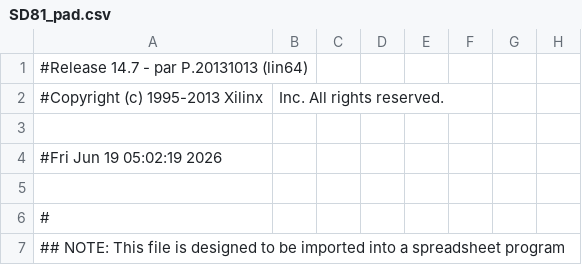
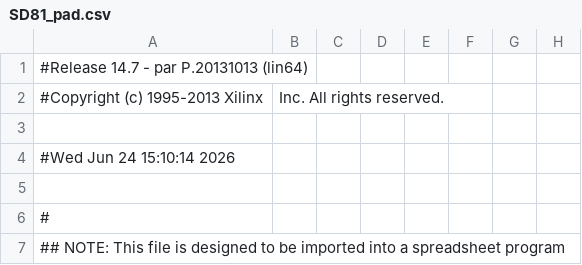
Before and after one commit to wilco2009/SD81-Booster, a CSV file: FPGA/SD81V2.1000/SD81_pad.csv, drawn as a sheet; only a part is shown; the diff names each change by its address in the sheet, - before the commit and + after, or states it on an @@ line.

```diff
--- a/FPGA/SD81V2.1000/SD81_pad.csv
+++ b/FPGA/SD81V2.1000/SD81_pad.csv
-A4: #Fri Jun 19 05:02:19 2026
+A4: #Wed Jun 24 15:10:14 2026
```
Also changed, not shown: 21 other files.
